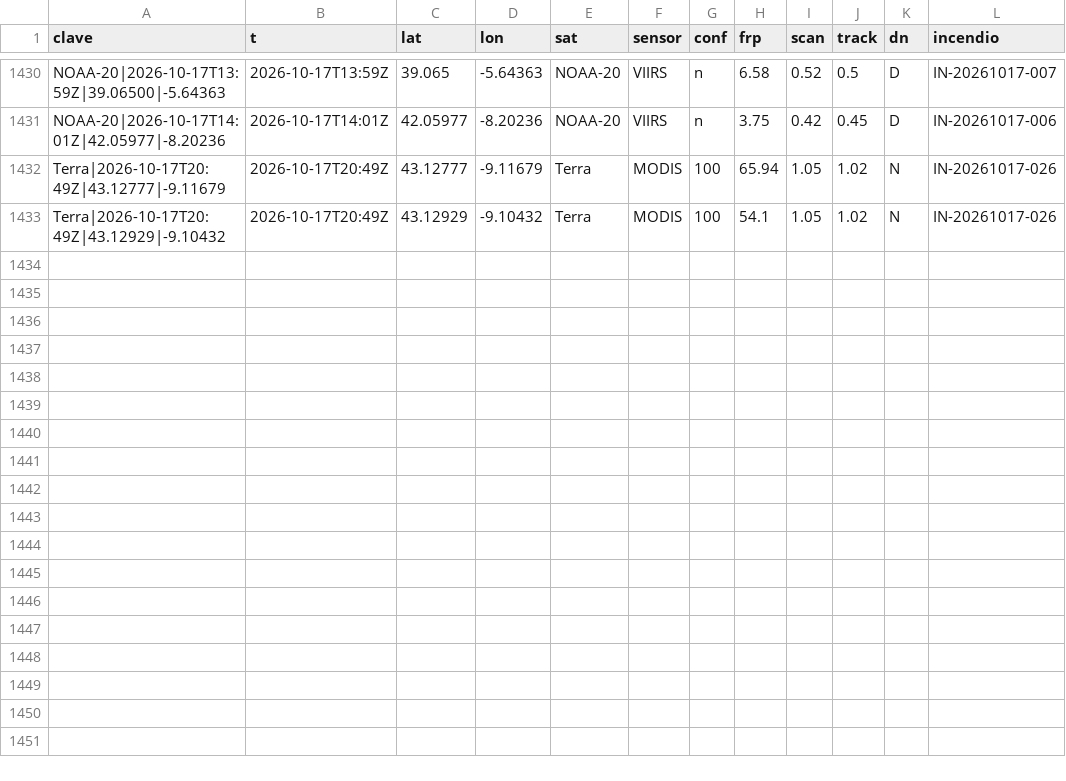
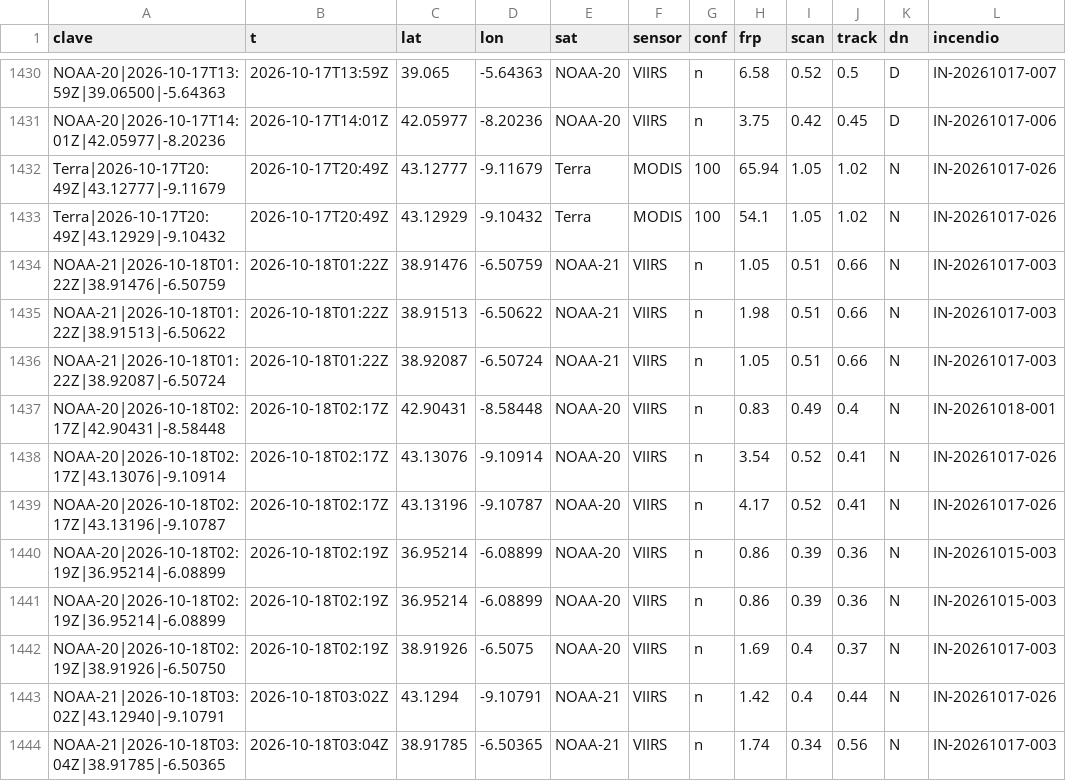
Before and after one commit to Asensio94/vigia-incendios, a CSV file: data/focos/2026.csv, drawn as a sheet; only a part is shown, gaps mark what is left out.

```diff
--- a/data/focos/2026.csv
+++ b/data/focos/2026.csv
@@ -1433 +1433,12 @@ Terra|2026-10-17T20:49Z|43.12777|-9.11679,2026-10-17T20:49Z,43.12777,-9.11679,Te
 Terra|2026-10-17T20:49Z|43.12929|-9.10432,2026-10-17T20:49Z,43.12929,-9.10432,Terra,MODIS,100,54.1,1.05,1.02,N,IN-20261017-026
+NOAA-21|2026-10-18T01:22Z|38.91476|-6.50759,2026-10-18T01:22Z,38.91476,-6.50759,NOAA-21,VIIRS,n,1.05,0.51,0.66,N,IN-20261017-003
+NOAA-21|2026-10-18T01:22Z|38.91513|-6.50622,2026-10-18T01:22Z,38.91513,-6.50622,NOAA-21,VIIRS,n,1.98,0.51,0.66,N,IN-20261017-003
+NOAA-21|2026-10-18T01:22Z|38.92087|-6.50724,2026-10-18T01:22Z,38.92087,-6.50724,NOAA-21,VIIRS,n,1.05,0.51,0.66,N,IN-20261017-003
+NOAA-20|2026-10-18T02:17Z|42.90431|-8.58448,2026-10-18T02:17Z,42.90431,-8.58448,NOAA-20,VIIRS,n,0.83,0.49,0.4,N,IN-20261018-001
+NOAA-20|2026-10-18T02:17Z|43.13076|-9.10914,2026-10-18T02:17Z,43.13076,-9.10914,NOAA-20,VIIRS,n,3.54,0.52,0.41,N,IN-20261017-026
+NOAA-20|2026-10-18T02:17Z|43.13196|-9.10787,2026-10-18T02:17Z,43.13196,-9.10787,NOAA-20,VIIRS,n,4.17,0.52,0.41,N,IN-20261017-026
+NOAA-20|2026-10-18T02:19Z|36.95214|-6.08899,2026-10-18T02:19Z,36.95214,-6.08899,NOAA-20,VIIRS,n,0.86,0.39,0.36,N,IN-20261015-003
+NOAA-20|2026-10-18T02:19Z|36.95214|-6.08899,2026-10-18T02:19Z,36.95214,-6.08899,NOAA-20,VIIRS,n,0.86,0.39,0.36,N,IN-20261015-003
+NOAA-20|2026-10-18T02:19Z|38.91926|-6.50750,2026-10-18T02:19Z,38.91926,-6.5075,NOAA-20,VIIRS,n,1.69,0.4,0.37,N,IN-20261017-003
+NOAA-21|2026-10-18T03:02Z|43.12940|-9.10791,2026-10-18T03:02Z,43.1294,-9.10791,NOAA-21,VIIRS,n,1.42,0.4,0.44,N,IN-20261017-026
+NOAA-21|2026-10-18T03:04Z|38.91785|-6.50365,2026-10-18T03:04Z,38.91785,-6.50365,NOAA-21,VIIRS,n,1.74,0.34,0.56,N,IN-20261017-003
```
Also changed, not shown: 2 other files.
